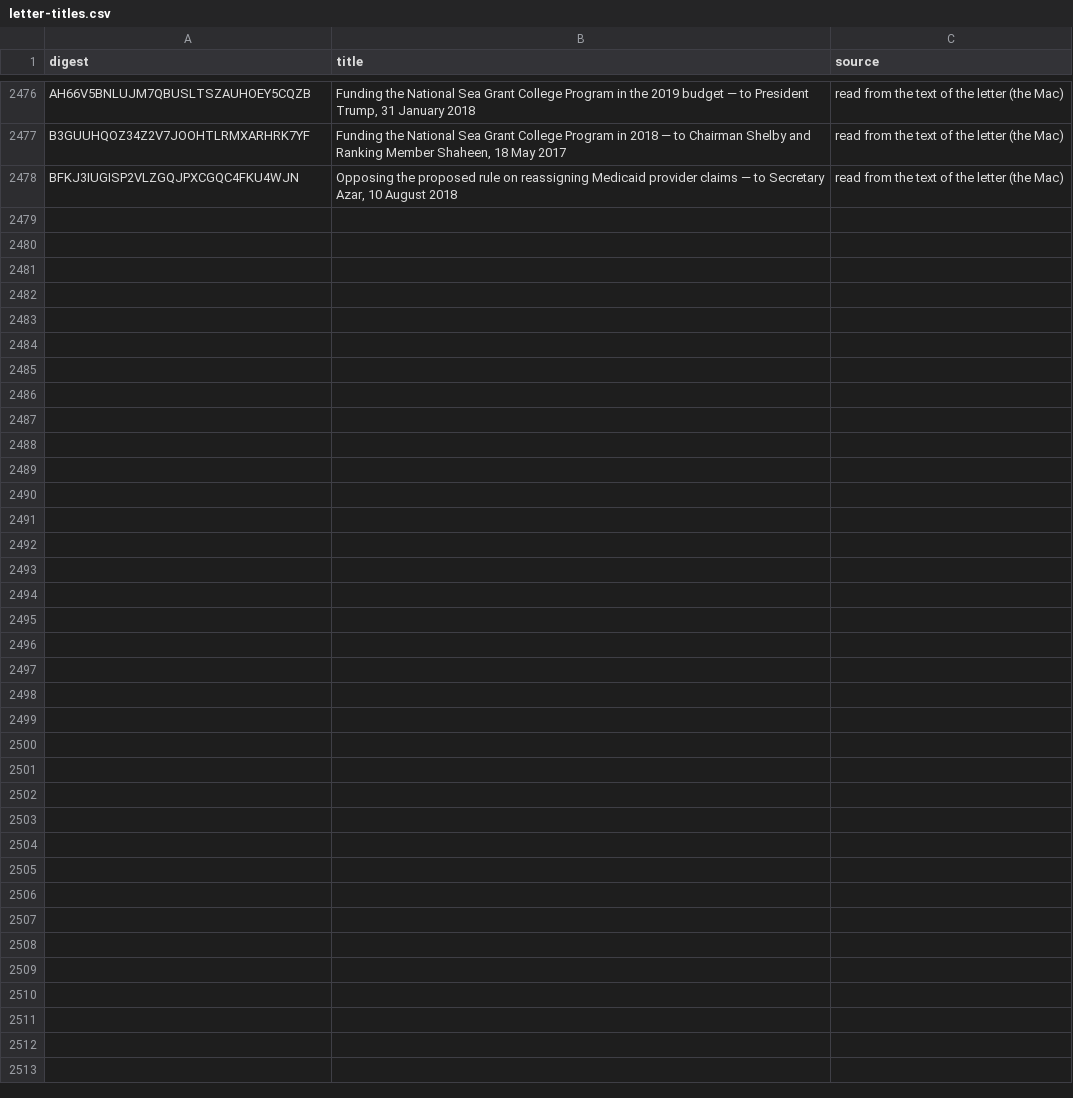
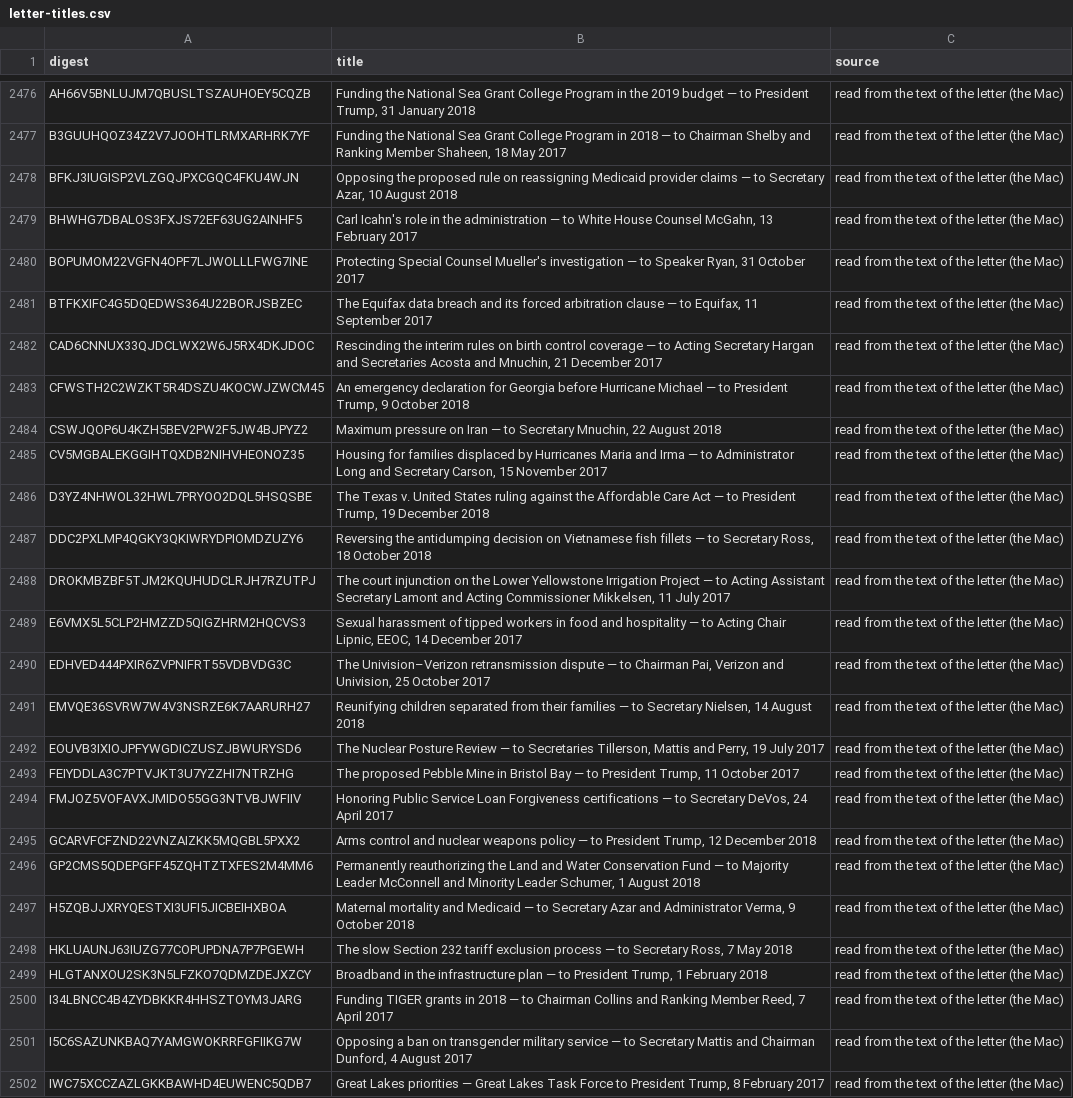
Before and after one commit to Robin-IA/Congressional-Letters-Dev, a CSV file: vocabulary/letter-titles.csv, drawn as a sheet; only a part is shown, gaps mark what is left out.

```diff
--- a/vocabulary/letter-titles.csv
+++ b/vocabulary/letter-titles.csv
@@ -2478 +2478,25 @@ B3GUUHQOZ34Z2V7JOOHTLRMXARHRK7YF,"Funding the National Sea Grant College Program
 BFKJ3IUGISP2VLZGQJPXCGQC4FKU4WJN,"Opposing the proposed rule on reassigning Medicaid provider claims — to Secretary Azar, 10 August 2018",read from the text of the letter (the Mac)
+BHWHG7DBALOS3FXJS72EF63UG2AINHF5,"Carl Icahn's role in the administration — to White House Counsel McGahn, 13 February 2017",read from the text of the letter (the Mac)
+BOPUMOM22VGFN4OPF7LJWOLLLFWG7INE,"Protecting Special Counsel Mueller's investigation — to Speaker Ryan, 31 October 2017",read from the text of the letter (the Mac)
+BTFKXIFC4G5DQEDWS364U22BORJSBZEC,"The Equifax data breach and its forced arbitration clause — to Equifax, 11 September 2017",read from the text of the letter (the Mac)
+CAD6CNNUX33QJDCLWX2W6J5RX4DKJDOC,"Rescinding the interim rules on birth control coverage — to Acting Secretary Hargan and Secretaries Acosta and Mnuchin, 21 December 2017",read from the text of the letter (the Mac)
+CFWSTH2C2WZKT5R4DSZU4KOCWJZWCM45,"An emergency declaration for Georgia before Hurricane Michael — to President Trump, 9 October 2018",read from the text of the letter (the Mac)
+CSWJQOP6U4KZH5BEV2PW2F5JW4BJPYZ2,"Maximum pressure on Iran — to Secretary Mnuchin, 22 August 2018",read from the text of the letter (the Mac)
+CV5MGBALEKGGIHTQXDB2NIHVHEONOZ35,"Housing for families displaced by Hurricanes Maria and Irma — to Administrator Long and Secretary Carson, 15 November 2017",read from the text of the letter (the Mac)
+D3YZ4NHWOL32HWL7PRYOO2DQL5HSQSBE,"The Texas v. United States ruling against the Affordable Care Act — to President Trump, 19 December 2018",read from the text of the letter (the Mac)
+DDC2PXLMP4QGKY3QKIWRYDPIOMDZUZY6,"Reversing the antidumping decision on Vietnamese fish fillets — to Secretary Ross, 18 October 2018",read from the text of the letter (the Mac)
+DROKMBZBF5TJM2KQUHUDCLRJH7RZUTPJ,"The court injunction on the Lower Yellowstone Irrigation Project — to Acting Assistant Secretary Lamont and Acting Commissioner Mikkelsen, 11 July 2017",read from the text of the letter (the Mac)
+E6VMX5L5CLP2HMZZD5QIGZHRM2HQCVS3,"Sexual harassment of tipped workers in food and hospitality — to Acting Chair Lipnic, EEOC, 14 December 2017",read from the text of the letter (the Mac)
+EDHVED444PXIR6ZVPNIFRT55VDBVDG3C,"The Univision–Verizon retransmission dispute — to Chairman Pai, Verizon and Univision, 25 October 2017",read from the text of the letter (the Mac)
+EMVQE36SVRW7W4V3NSRZE6K7AARURH27,"Reunifying children separated from their families — to Secretary Nielsen, 14 August 2018",read from the text of the letter (the Mac)
+EOUVB3IXIOJPFYWGDICZUSZJBWURYSD6,"The Nuclear Posture Review — to Secretaries Tillerson, Mattis and Perry, 19 July 2017",read from the text of the letter (the Mac)
+FEIYDDLA3C7PTVJKT3U7YZZHI7NTRZHG,"The proposed Pebble Mine in Bristol Bay — to President Trump, 11 October 2017",read from the text of the letter (the Mac)
+FMJOZ5VOFAVXJMIDO55GG3NTVBJWFIIV,"Honoring Public Service Loan Forgiveness certifications — to Secretary DeVos, 24 April 2017",read from the text of the letter (the Mac)
+GCARVFCFZND22VNZAIZKK5MQGBL5PXX2,"Arms control and nuclear weapons policy — to President Trump, 12 December 2018",read from the text of the letter (the Mac)
+GP2CMS5QDEPGFF45ZQHTZTXFES2M4MM6,"Permanently reauthorizing the Land and Water Conservation Fund — to Majority Leader McConnell and Minority Leader Schumer, 1 August 2018",read from the text of the letter (the Mac)
+H5ZQBJJXRYQESTXI3UFI5JICBEIHXBOA,"Maternal mortality and Medicaid — to Secretary Azar and Administrator Verma, 9 October 2018",read from the text of the letter (the Mac)
+HKLUAUNJ63IUZG77COPUPDNA7P7PGEWH,"The slow Section 232 tariff exclusion process — to Secretary Ross, 7 May 2018",read from the text of the letter (the Mac)
+HLGTANXOU2SK3N5LFZKO7QDMZDEJXZCY,"Broadband in the infrastructure plan — to President Trump, 1 February 2018",read from the text of the letter (the Mac)
+I34LBNCC4B4ZYDBKKR4HHSZTOYM3JARG,"Funding TIGER grants in 2018 — to Chairman Collins and Ranking Member Reed, 7 April 2017",read from the text of the letter (the Mac)
+I5C6SAZUNKBAQ7YAMGWOKRRFGFIIKG7W,"Opposing a ban on transgender military service — to Secretary Mattis and Chairman Dunford, 4 August 2017",read from the text of the letter (the Mac)
+IWC75XCCZAZLGKKBAWHD4EUWENC5QDB7,"Great Lakes priorities — Great Lakes Task Force to President Trump, 8 February 2017",read from the text of the letter (the Mac)
```
Also changed, not shown: vocabulary/letter-topics.csv, vocabulary/letters-reviewed.csv.
